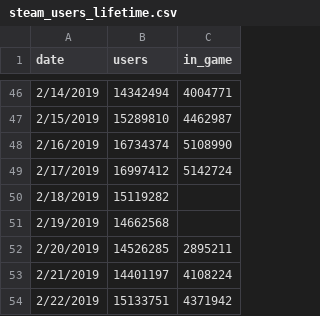
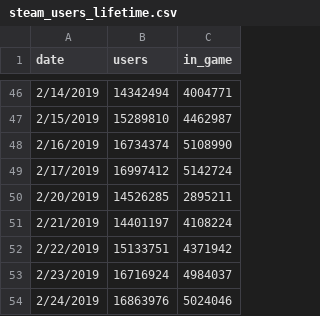
Before and after one commit to SBBoudreau/Project-2, a CSV file: Resources/steam_users_lifetime.csv, drawn as a sheet; only a part is shown, gaps mark what is left out; the shorter side is filled out with more unchanged rows; the diff names each change by its address in the sheet, - before the commit and + after, or states it on an @@ line.

Commit message:
Saving postgres data load complete

```diff
--- a/Resources/steam_users_lifetime.csv
+++ b/Resources/steam_users_lifetime.csv
-row 50: 2/18/2019 | 15119282
-row 51: 2/19/2019 | 14662568
```
Also changed, not shown: 2 other files.
